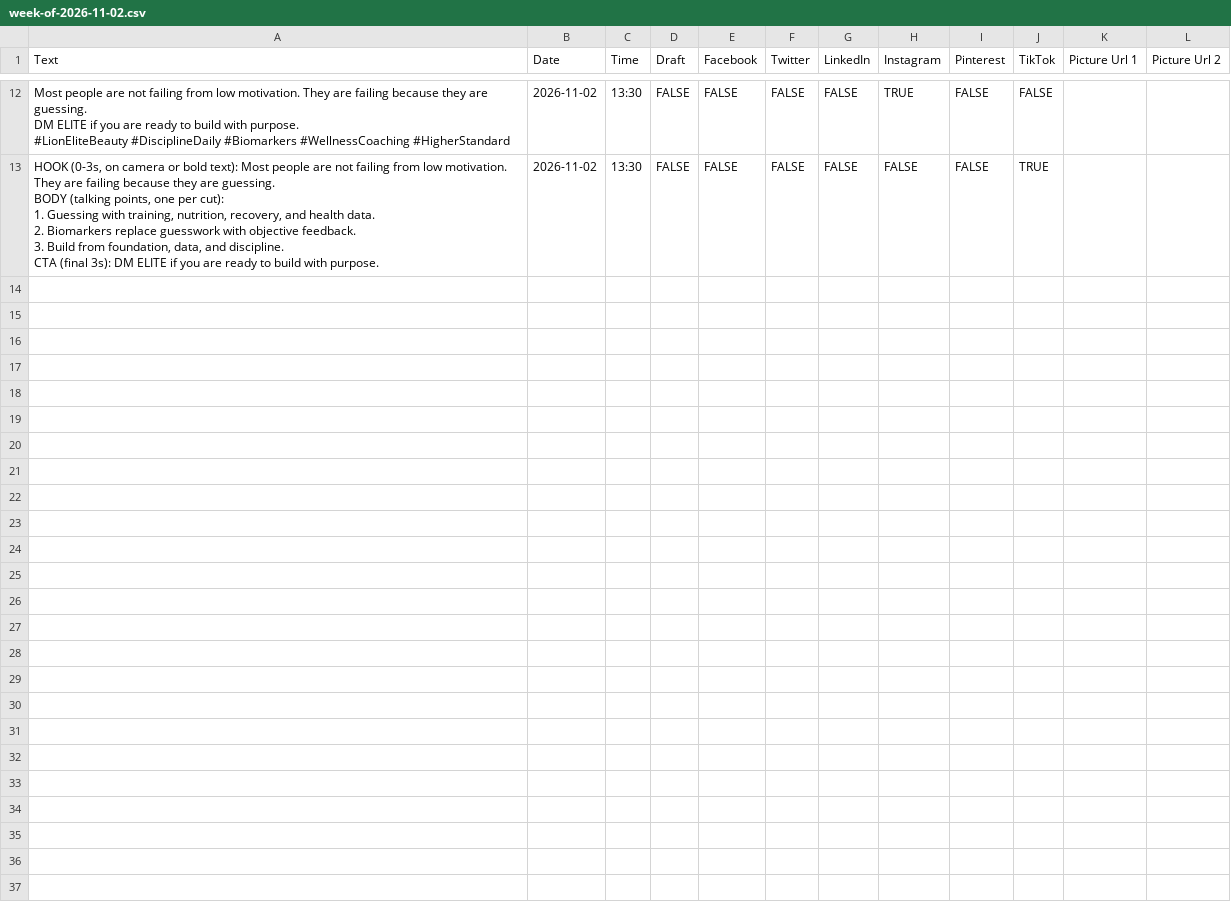
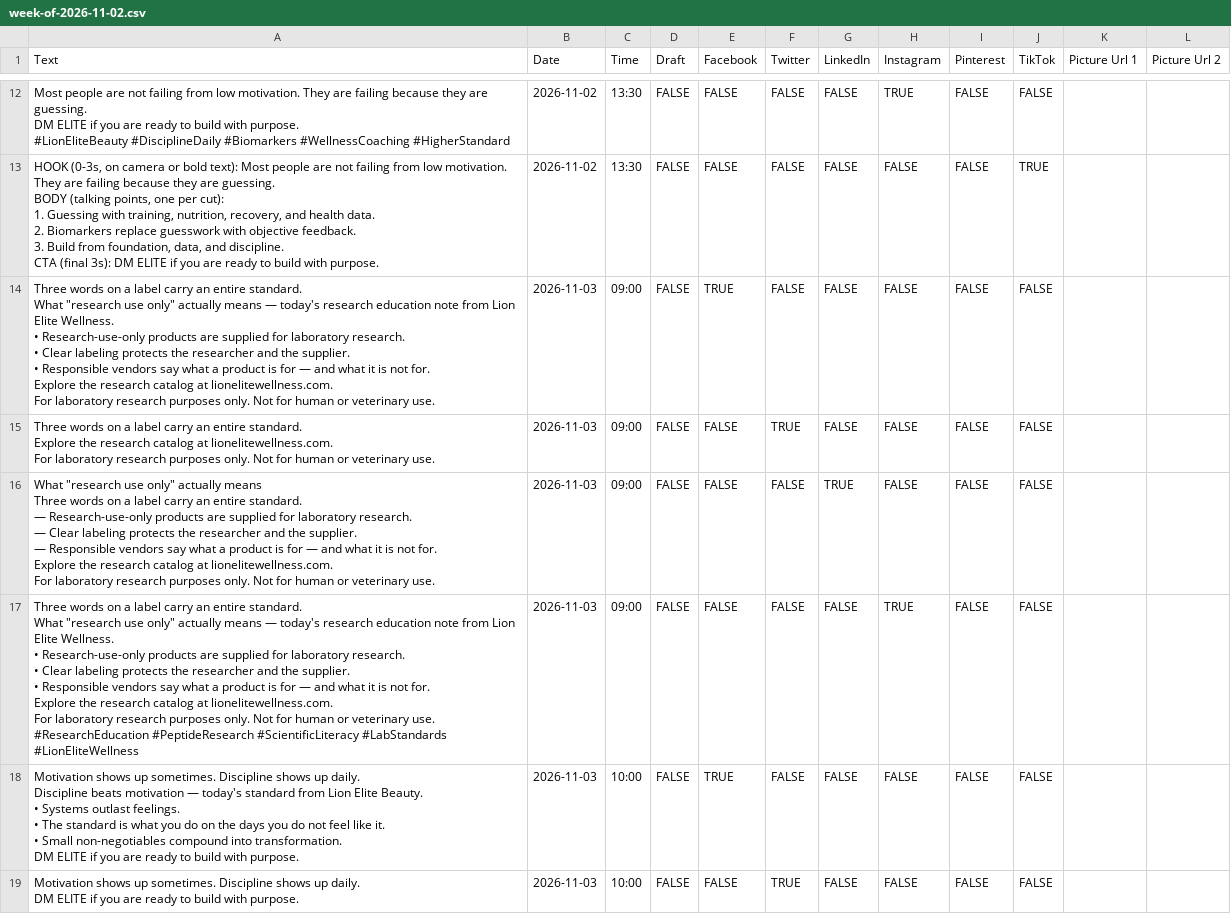
Before and after one commit to lionelite/lion-elite-os, a CSV file: content/metricool-import/week-of-2026-11-02.csv, drawn as a sheet; only a part is shown, gaps mark what is left out; the diff covers the shown part only.

```diff
--- a/content/metricool-import/week-of-2026-11-02.csv
+++ b/content/metricool-import/week-of-2026-11-02.csv
@@ -105 +105,53 @@ BODY (talking points, one per cut):
 CTA (final 3s): DM ELITE if you are ready to build with purpose.",2026-11-02,13:30,FALSE,FALSE,FALSE,FALSE,FALSE,FALSE,TRUE,,
+"Three words on a label carry an entire standard.
+
+What ""research use only"" actually means — today's research education note from Lion Elite Wellness.
+
+• Research-use-only products are supplied for laboratory research.
+• Clear labeling protects the researcher and the supplier.
+• Responsible vendors say what a product is for — and what it is not for.
+
+Explore the research catalog at lionelitewellness.com.
+
+For laboratory research purposes only. Not for human or veterinary use.",2026-11-03,09:00,FALSE,TRUE,FALSE,FALSE,FALSE,FALSE,FALSE,,
+"Three words on a label carry an entire standard.
+
+Explore the research catalog at lionelitewellness.com.
+
+For laboratory research purposes only. Not for human or veterinary use.",2026-11-03,09:00,FALSE,FALSE,TRUE,FALSE,FALSE,FALSE,FALSE,,
+"What ""research use only"" actually means
+
+Three words on a label carry an entire standard.
+
+— Research-use-only products are supplied for laboratory research.
+— Clear labeling protects the researcher and the supplier.
+— Responsible vendors say what a product is for — and what it is not for.
+
+Explore the research catalog at lionelitewellness.com.
+
+For laboratory research purposes only. Not for human or veterinary use.",2026-11-03,09:00,FALSE,FALSE,FALSE,TRUE,FALSE,FALSE,FALSE,,
+"Three words on a label carry an entire standard.
+
+What ""research use only"" actually means — today's research education note from Lion Elite Wellness.
+
+• Research-use-only products are supplied for laboratory research.
+• Clear labeling protects the researcher and the supplier.
+• Responsible vendors say what a product is for — and what it is not for.
+
+Explore the research catalog at lionelitewellness.com.
+
+For laboratory research purposes only. Not for human or veterinary use.
+
+#ResearchEducation #PeptideResearch #ScientificLiteracy #LabStandards #LionEliteWellness",2026-11-03,09:00,FALSE,FALSE,FALSE,FALSE,TRUE,FALSE,FALSE,,
+"Motivation shows up sometimes. Discipline shows up daily.
+
+Discipline beats motivation — today's standard from Lion Elite Beauty.
+
+• Systems outlast feelings.
+• The standard is what you do on the days you do not feel like it.
+• Small non-negotiables compound into transformation.
+
+DM ELITE if you are ready to build with purpose.",2026-11-03,10:00,FALSE,TRUE,FALSE,FALSE,FALSE,FALSE,FALSE,,
+"Motivation shows up sometimes. Discipline shows up daily.
+
+DM ELITE if you are ready to build with purpose.",2026-11-03,10:00,FALSE,FALSE,TRUE,FALSE,FALSE,FALSE,FALSE,,
```
Also changed, not shown: 6 added rows elsewhere in this file, 4 other files.
